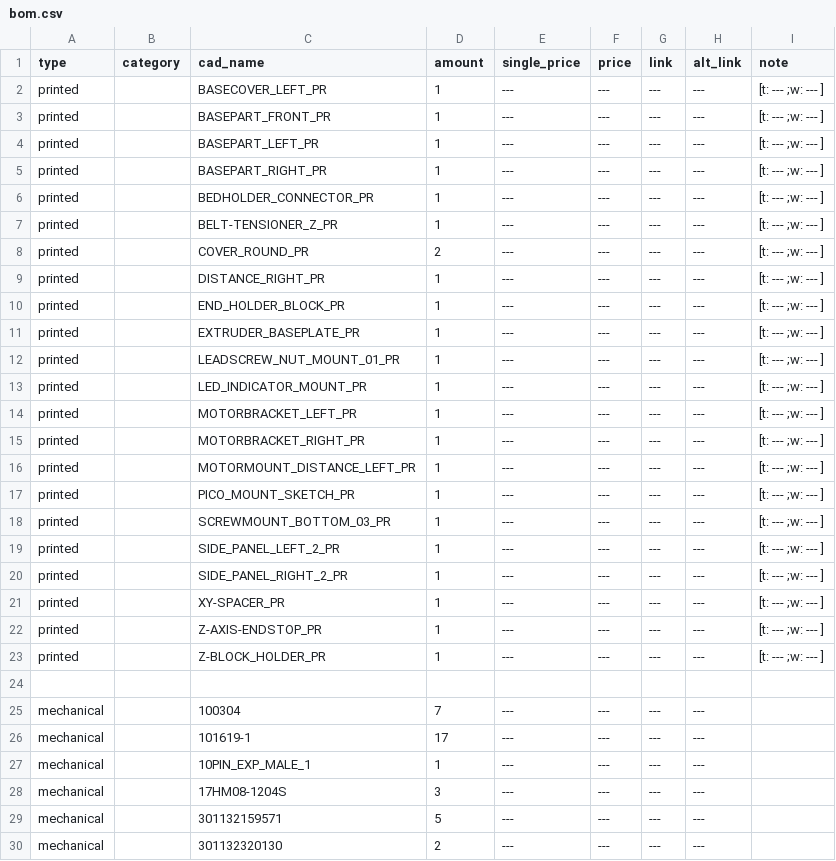
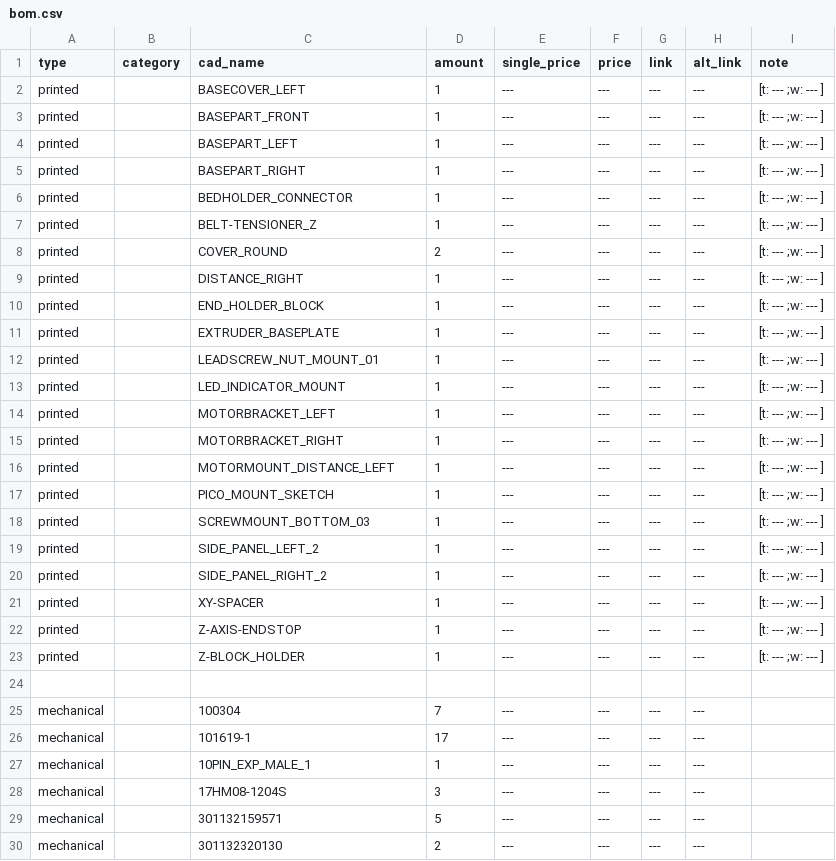
Before and after one commit to Audiotronix/Positron_LT, a CSV file: Parts/bom.csv, drawn as a sheet; only a part is shown.

Commit message:
Removed _PR

```diff
--- a/Parts/bom.csv
+++ b/Parts/bom.csv
@@ -1,24 +1,24 @@
 type,category,cad_name,amount,single_price,price,link,alt_link,note
-printed,,BASECOVER_LEFT_PR,1,---,---,---,---,[t: --- ;w: --- ]
-printed,,BASEPART_FRONT_PR,1,---,---,---,---,[t: --- ;w: --- ]
-printed,,BASEPART_LEFT_PR,1,---,---,---,---,[t: --- ;w: --- ]
-printed,,BASEPART_RIGHT_PR,1,---,---,---,---,[t: --- ;w: --- ]
-printed,,BEDHOLDER_CONNECTOR_PR,1,---,---,---,---,[t: --- ;w: --- ]
-printed,,BELT-TENSIONER_Z_PR,1,---,---,---,---,[t: --- ;w: --- ]
-printed,,COVER_ROUND_PR,2,---,---,---,---,[t: --- ;w: --- ]
-printed,,DISTANCE_RIGHT_PR,1,---,---,---,---,[t: --- ;w: --- ]
-printed,,END_HOLDER_BLOCK_PR,1,---,---,---,---,[t: --- ;w: --- ]
-printed,,EXTRUDER_BASEPLATE_PR,1,---,---,---,---,[t: --- ;w: --- ]
-printed,,LEADSCREW_NUT_MOUNT_01_PR,1,---,---,---,---,[t: --- ;w: --- ]
-printed,,LED_INDICATOR_MOUNT_PR,1,---,---,---,---,[t: --- ;w: --- ]
-printed,,MOTORBRACKET_LEFT_PR,1,---,---,---,---,[t: --- ;w: --- ]
-printed,,MOTORBRACKET_RIGHT_PR,1,---,---,---,---,[t: --- ;w: --- ]
-printed,,MOTORMOUNT_DISTANCE_LEFT_PR,1,---,---,---,---,[t: --- ;w: --- ]
-printed,,PICO_MOUNT_SKETCH_PR,1,---,---,---,---,[t: --- ;w: --- ]
-printed,,SCREWMOUNT_BOTTOM_03_PR,1,---,---,---,---,[t: --- ;w: --- ]
-printed,,SIDE_PANEL_LEFT_2_PR,1,---,---,---,---,[t: --- ;w: --- ]
-printed,,SIDE_PANEL_RIGHT_2_PR,1,---,---,---,---,[t: --- ;w: --- ]
-printed,,XY-SPACER_PR,1,---,---,---,---,[t: --- ;w: --- ]
-printed,,Z-AXIS-ENDSTOP_PR,1,---,---,---,---,[t: --- ;w: --- ]
-printed,,Z-BLOCK_HOLDER_PR,1,---,---,---,---,[t: --- ;w: --- ]
+printed,,BASECOVER_LEFT,1,---,---,---,---,[t: --- ;w: --- ]
+printed,,BASEPART_FRONT,1,---,---,---,---,[t: --- ;w: --- ]
+printed,,BASEPART_LEFT,1,---,---,---,---,[t: --- ;w: --- ]
+printed,,BASEPART_RIGHT,1,---,---,---,---,[t: --- ;w: --- ]
+printed,,BEDHOLDER_CONNECTOR,1,---,---,---,---,[t: --- ;w: --- ]
+printed,,BELT-TENSIONER_Z,1,---,---,---,---,[t: --- ;w: --- ]
+printed,,COVER_ROUND,2,---,---,---,---,[t: --- ;w: --- ]
+printed,,DISTANCE_RIGHT,1,---,---,---,---,[t: --- ;w: --- ]
+printed,,END_HOLDER_BLOCK,1,---,---,---,---,[t: --- ;w: --- ]
+printed,,EXTRUDER_BASEPLATE,1,---,---,---,---,[t: --- ;w: --- ]
+printed,,LEADSCREW_NUT_MOUNT_01,1,---,---,---,---,[t: --- ;w: --- ]
+printed,,LED_INDICATOR_MOUNT,1,---,---,---,---,[t: --- ;w: --- ]
+printed,,MOTORBRACKET_LEFT,1,---,---,---,---,[t: --- ;w: --- ]
+printed,,MOTORBRACKET_RIGHT,1,---,---,---,---,[t: --- ;w: --- ]
+printed,,MOTORMOUNT_DISTANCE_LEFT,1,---,---,---,---,[t: --- ;w: --- ]
+printed,,PICO_MOUNT_SKETCH,1,---,---,---,---,[t: --- ;w: --- ]
+printed,,SCREWMOUNT_BOTTOM_03,1,---,---,---,---,[t: --- ;w: --- ]
+printed,,SIDE_PANEL_LEFT_2,1,---,---,---,---,[t: --- ;w: --- ]
+printed,,SIDE_PANEL_RIGHT_2,1,---,---,---,---,[t: --- ;w: --- ]
+printed,,XY-SPACER,1,---,---,---,---,[t: --- ;w: --- ]
+printed,,Z-AXIS-ENDSTOP,1,---,---,---,---,[t: --- ;w: --- ]
+printed,,Z-BLOCK_HOLDER,1,---,---,---,---,[t: --- ;w: --- ]
 ,,,,,,,,
```
